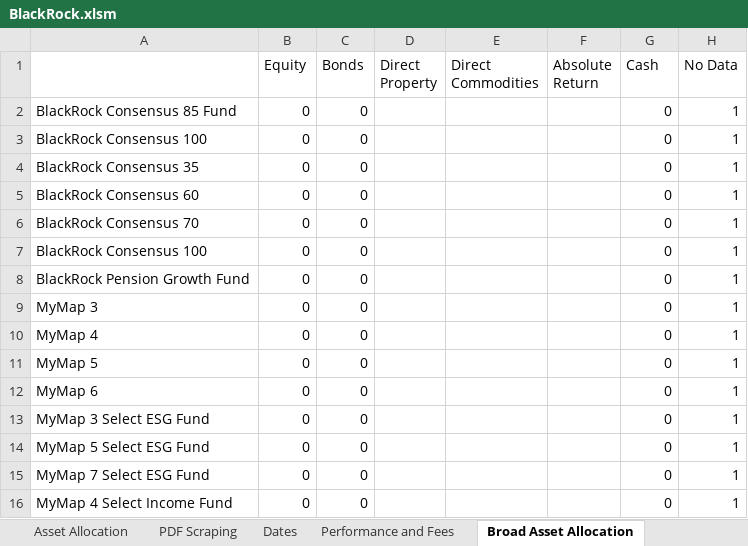
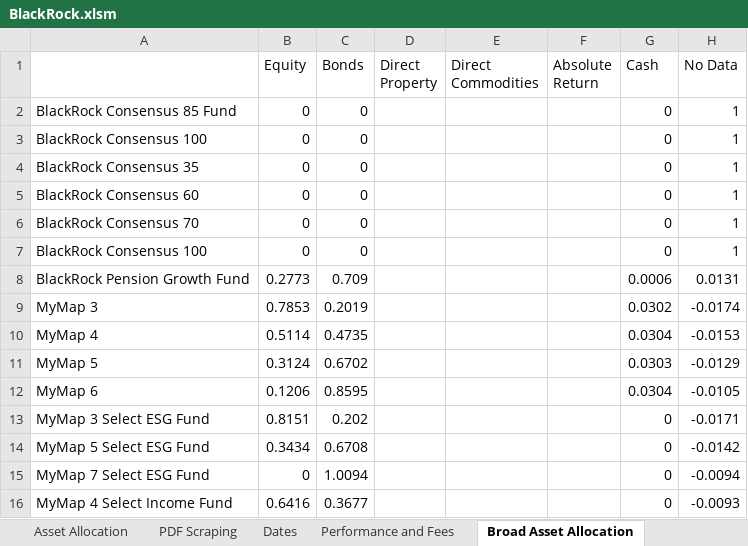
Before and after one commit to PashaBiker/pdf_scraping, an Excel workbook: 16_milestone/BlackRock/BlackRock.xlsm, sheet Broad Asset Allocation, drawn as a sheet; values as stored, in another font and other column widths than the file's, no borders; removed rows and columns are numbered as before the commit, all else as after; the diff names each change by its address in the sheet, - before the commit and + after, or states it on an @@ line.

```diff
--- a/16_milestone/BlackRock/BlackRock.xlsm (sheet Broad Asset Allocation)
+++ b/16_milestone/BlackRock/BlackRock.xlsm (sheet Broad Asset Allocation)
-row 8: BlackRock Pension Growth Fund | 0 | 0 |  |  |  | 0 | 1
-row 9: MyMap 3 | 0 | 0 |  |  |  | 0 | 1
-row 10: MyMap 4 | 0 | 0 |  |  |  | 0 | 1
-row 11: MyMap 5 | 0 | 0 |  |  |  | 0 | 1
-row 12: MyMap 6 | 0 | 0 |  |  |  | 0 | 1
+row 8: BlackRock Pension Growth Fund | 0.2773 | 0.709 |  |  |  | 0.0006 | 0.0131
+row 9: MyMap 3 | 0.7853 | 0.2019 |  |  |  | 0.0302 | -0.0174
+row 10: MyMap 4 | 0.5114 | 0.4735 |  |  |  | 0.0304 | -0.0153
+row 11: MyMap 5 | 0.3124 | 0.6702 |  |  |  | 0.0303 | -0.0129
+row 12: MyMap 6 | 0.1206 | 0.8595 |  |  |  | 0.0304 | -0.0105
-B13 (Equity): 0
+B13 (Equity): 0.8151
-C13 (Bonds): 0
+C13 (Bonds): 0.202
-H13 (No Data): 1
+H13 (No Data): -0.0171
-B14 (Equity): 0
+B14 (Equity): 0.3434
-C14 (Bonds): 0
+C14 (Bonds): 0.6708
-H14 (No Data): 1
+H14 (No Data): -0.0142
-C15 (Bonds): 0
+C15 (Bonds): 1.0094
-H15 (No Data): 1
+H15 (No Data): -0.0094
-B16 (Equity): 0
+B16 (Equity): 0.6416
-C16 (Bonds): 0
+C16 (Bonds): 0.3677
-H16 (No Data): 1
+H16 (No Data): -0.0093
```
Also changed, not shown: sheet Asset Allocation, sheet Equity Regional Allocation, sheet Additional Information, sheet Performance and Fees, sheet Dates, sheet Bond Allocation, 1 more sheet, formulas that keep their value, 14_milestone/JM Finn/JM Finn and Co.xlsm, 32 other files.
